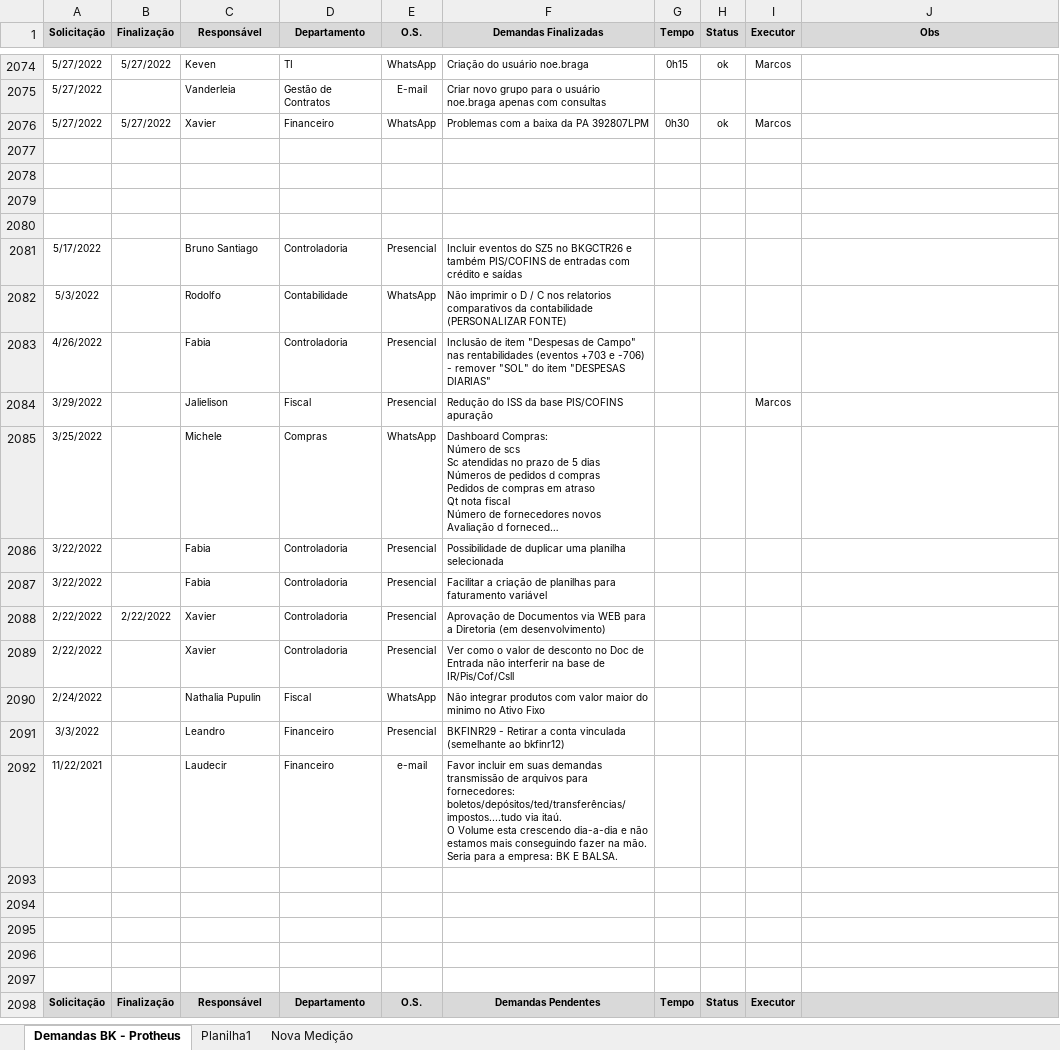
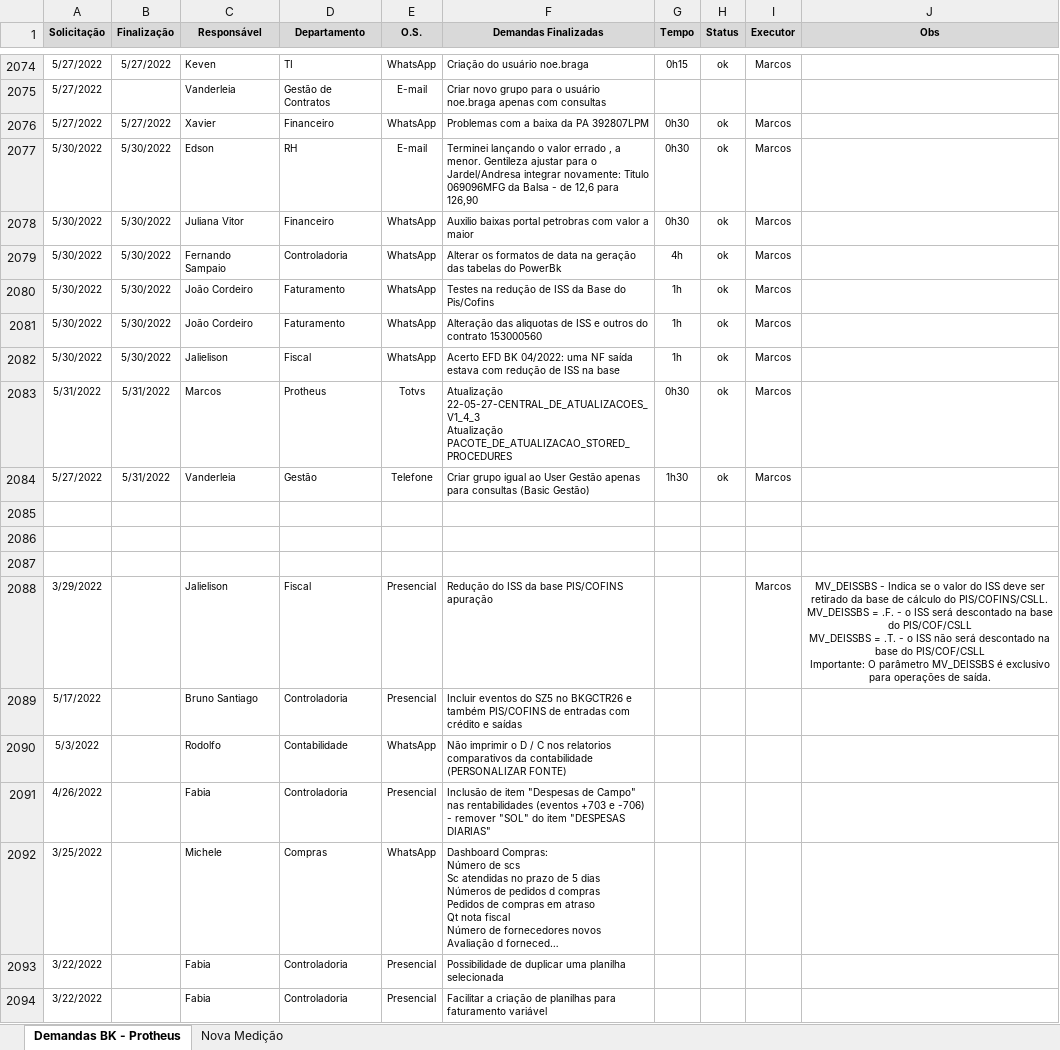
Before and after one commit to marcos-abrahao/bk, an Excel workbook: demanda_Siga _BK.xlsx, sheet Demandas BK - Protheus, drawn as a sheet; only a part is shown, gaps mark what is left out; the shorter side is filled out with more unchanged rows; long unchanged cells end in …; values as stored, in another font and other column widths than the file's, no borders; removed rows and columns are numbered as before the commit, all else as after; ↵ is a line break in a cell; the diff names each change by its address in the sheet, - before the commit and + after, or states it on an @@ line.

```diff
--- a/demanda_Siga _BK.xlsx (sheet Demandas BK - Protheus)
+++ b/demanda_Siga _BK.xlsx (sheet Demandas BK - Protheus)
-sheet tab: Planilha1
+row 2077: 5/30/2022 | 5/30/2022 | Edson | RH | E-mail | Terminei lançando o valor errado , a menor. Gentileza ajustar para o Jardel/Andresa integrar novamente: Titulo 069096MFG da Balsa - de 12,6 para 126,90 | 0h30 | ok | Marcos
+row 2078: 5/30/2022 | 5/30/2022 | Juliana Vitor | Financeiro | WhatsApp | Auxilio baixas portal petrobras com valor a maior | 0h30 | ok | Marcos
+row 2079: 5/30/2022 | 5/30/2022 | Fernando Sampaio | Controladoria | WhatsApp | Alterar os formatos de data na geração das tabelas do PowerBk | 4h | ok | Marcos
+row 2080: 5/30/2022 | 5/30/2022 | João Cordeiro | Faturamento | WhatsApp | Testes na redução de ISS da Base do Pis/Cofins | 1h | ok | Marcos
+row 2081: 5/30/2022 | 5/30/2022 | João Cordeiro | Faturamento | WhatsApp | Alteração das aliquotas de ISS e outros do contrato 153000560 | 1h | ok | Marcos
+row 2082: 5/30/2022 | 5/30/2022 | Jalielison | Fiscal | WhatsApp | Acerto EFD BK 04/2022: uma NF saída estava com redução de ISS na base | 1h | ok | Marcos
+row 2083: 5/31/2022 | 5/31/2022 | Marcos | Protheus | Totvs | Atualização 22-05-27-CENTRAL_DE_ATUALIZACOES_V1_4_3 ↵ Atualização PACOTE_DE_ATUALIZACAO_STORED_PROCEDURES | 0h30 | ok | Marcos
+row 2084: 5/27/2022 | 5/31/2022 | Vanderleia | Gestão | Telefone | Criar grupo igual ao User Gestão apenas para consultas (Basic Gestão) | 1h30 | ok | Marcos
-row 2088: (empty)
+row 2088: 3/29/2022 |  | Jalielison | Fiscal | Presencial | Redução do ISS da base PIS/COFINS apuração |  |  | Marcos | MV_DEISSBS - Indica se o valor do ISS deve ser retirado da base de cálculo do PIS/COFINS/CSLL. ↵ MV_DEISSBS = .F. - o ISS será descontado na base do PIS/COF/CSLL ↵ MV_DEISSBS = .T. - o ISS não será descontado na base do PIS/COF/CSLL ↵ Importante: O parâmetro MV_DEISSBS é exclusivo para operações de saída.
-row 2084: 3/29/2022 |  | Jalielison | Fiscal | Presencial | Redução do ISS da base PIS/COFINS apuração |  |  | Marcos
```
Also changed, not shown: 2 other files.
